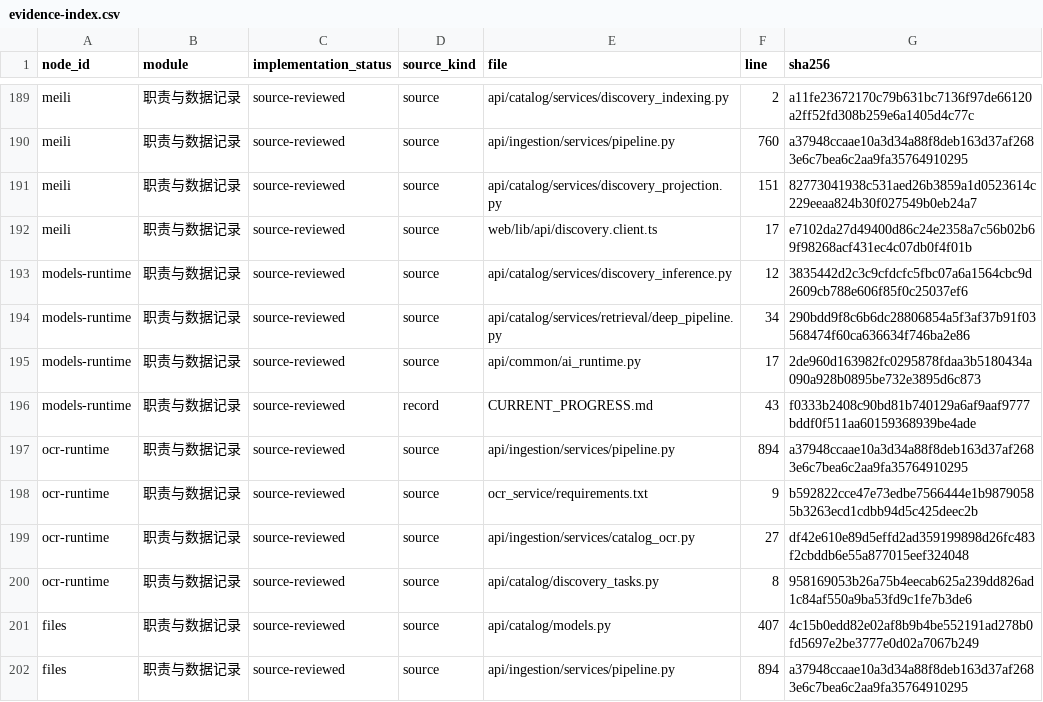
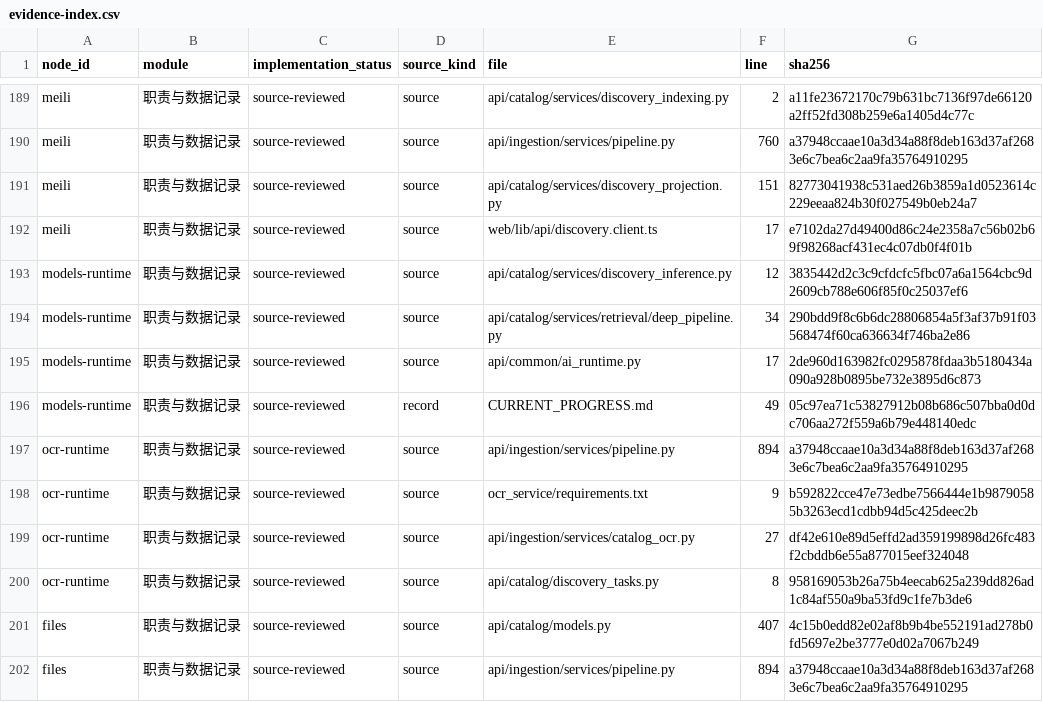
Before and after one commit to WinstonMo0807/social-theory-library, a CSV file: web/architecture-showcase/evidence-index.csv, drawn as a sheet; only a part is shown, gaps mark what is left out; the diff covers the shown part only.

```diff
--- a/web/architecture-showcase/evidence-index.csv
+++ b/web/architecture-showcase/evidence-index.csv
@@ -195,3 +195,3 @@ models-runtime,职责与数据记录,source-reviewed,source,api/catalog/services
 models-runtime,职责与数据记录,source-reviewed,source,api/common/ai_runtime.py,17,2de960d163982fc0295878fdaa3b5180434a090a928b0895be732e3895d6c873
-models-runtime,职责与数据记录,source-reviewed,record,CURRENT_PROGRESS.md,43,f0333b2408c90bd81b740129a6af9aaf9777bddf0f511aa60159368939be4ade
+models-runtime,职责与数据记录,source-reviewed,record,CURRENT_PROGRESS.md,49,05c97ea71c53827912b08b686c507bba0d0dc706aa272f559a6b79e448140edc
 ocr-runtime,职责与数据记录,source-reviewed,source,api/ingestion/services/pipeline.py,894,a37948ccaae10a3d34a88f8deb163d37af2683e6c7bea6c2aa9fa35764910295
```
Also changed, not shown: 20 edited cells elsewhere in this file, 20 other files.
